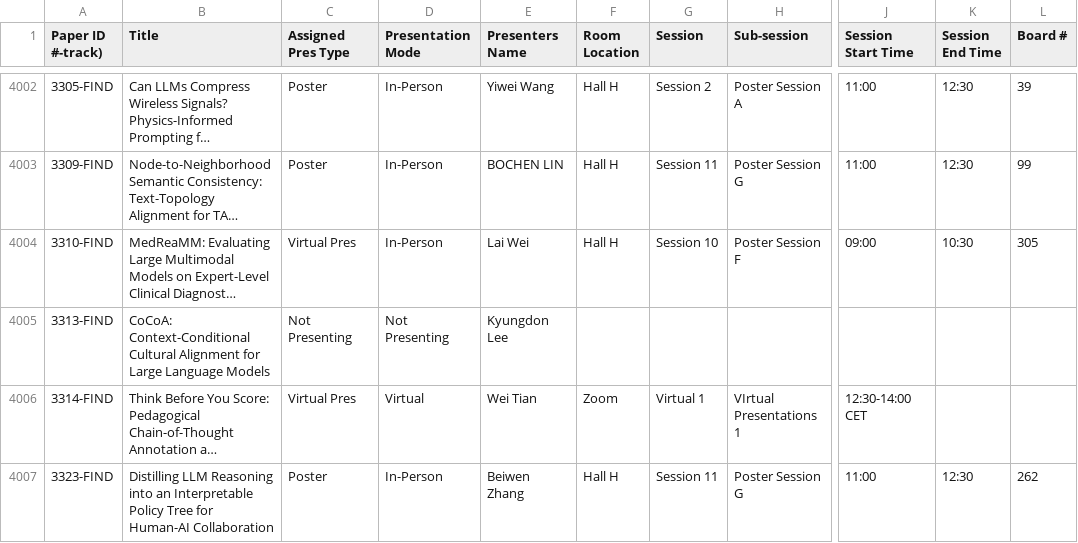
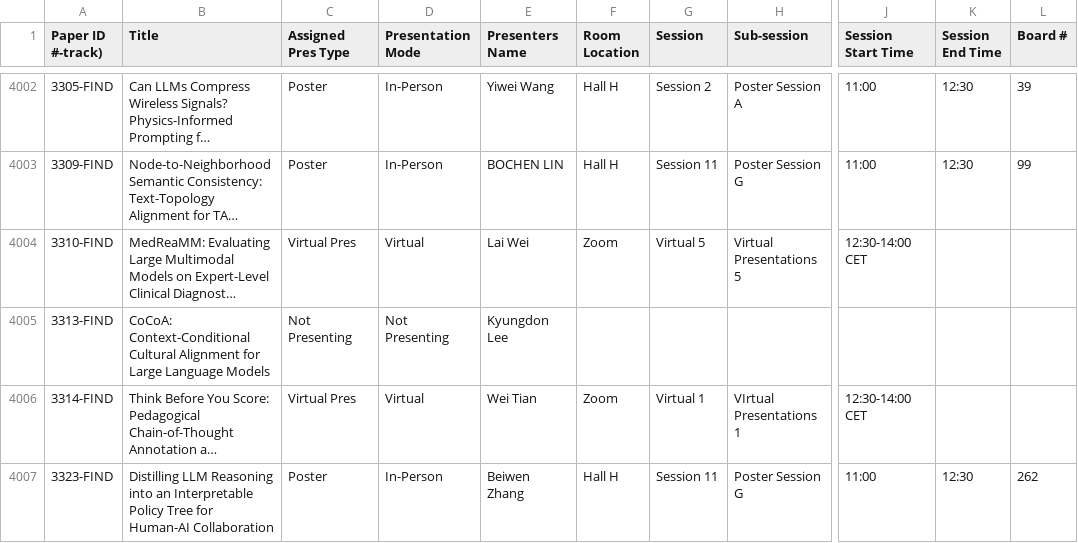
Before and after one commit to tomvoelker/acl-finder, a CSV file: data/source.csv, drawn as a sheet; only a part is shown, gaps mark what is left out; long unchanged cells end in …; the diff names each change by its address in the sheet, - before the commit and + after, or states it on an @@ line.

Commit message:
Refresh MedReaMM virtual session from official schedule

```diff
--- a/data/source.csv
+++ b/data/source.csv
-D4004 (Presentation Mode): In-Person
+D4004 (Presentation Mode): Virtual
-F4004 (Room Location): Hall H
+F4004 (Room Location): Zoom
-G4004 (Session): Session 10
+G4004 (Session): Virtual 5
-H4004 (Sub-session): Poster Session F
+H4004 (Sub-session): Virtual Presentations 5
-J4004 (Session Start Time): 09:00
+J4004 (Session Start Time): 12:30-14:00 CET
-K4004 (Session End Time): 10:30
+K4004 (Session End Time): (empty)
-L4004 (Board #): 305
+L4004 (Board #): (empty)
```
Also changed, not shown: 6 other files.
